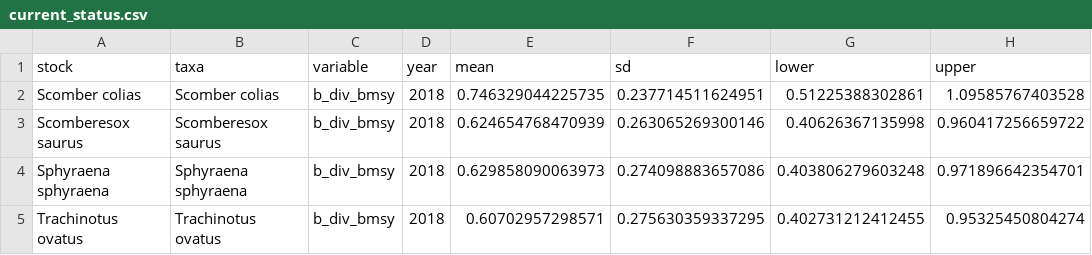
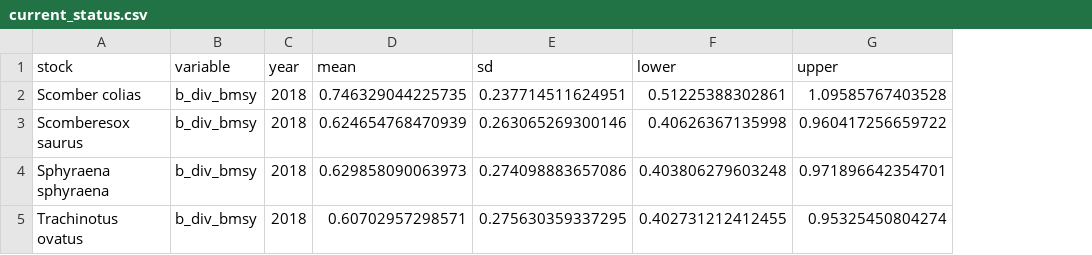
Before and after one commit to sofia-taf/2022Area37Demo, a CSV file: output/current_status.csv, drawn as a sheet; only a part is shown; the diff names each change by its address in the sheet, - before the commit and + after, or states it on an @@ line.

Commit message:
Remove 'taxa' completely from analysis

```diff
--- a/output/current_status.csv
+++ b/output/current_status.csv
-column B (taxa), rows 2-5: Scomber colias | Scomberesox saurus | Sphyraena sphyraena | Trachinotus ovatus
```
Also changed, not shown: 2 other files.
